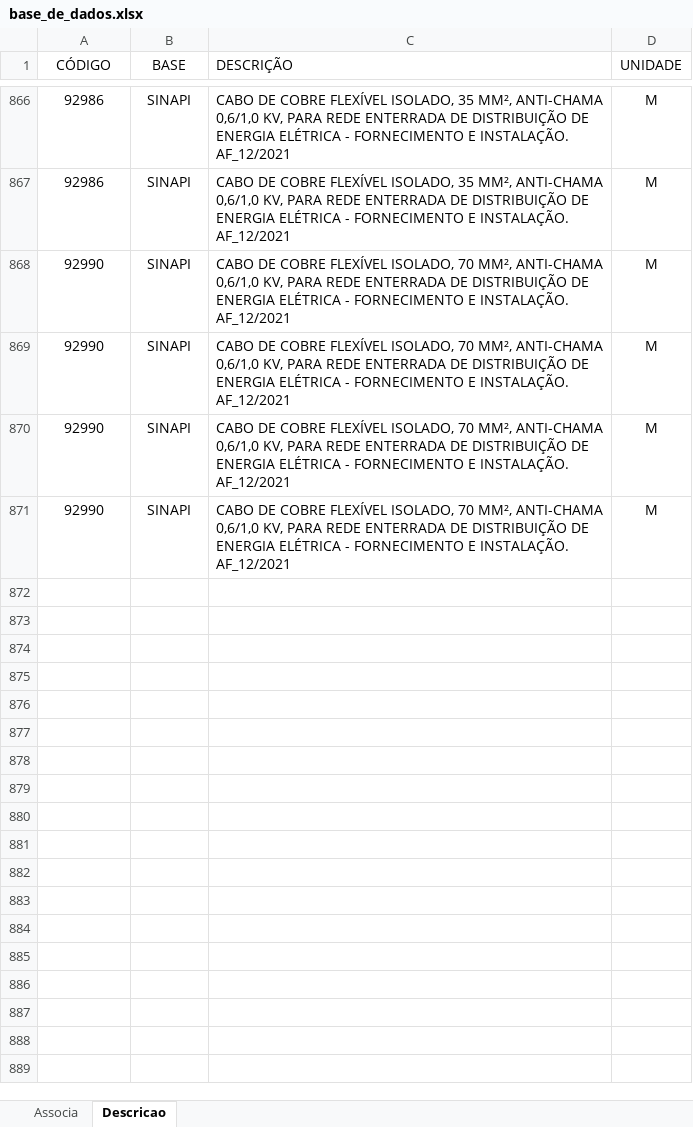
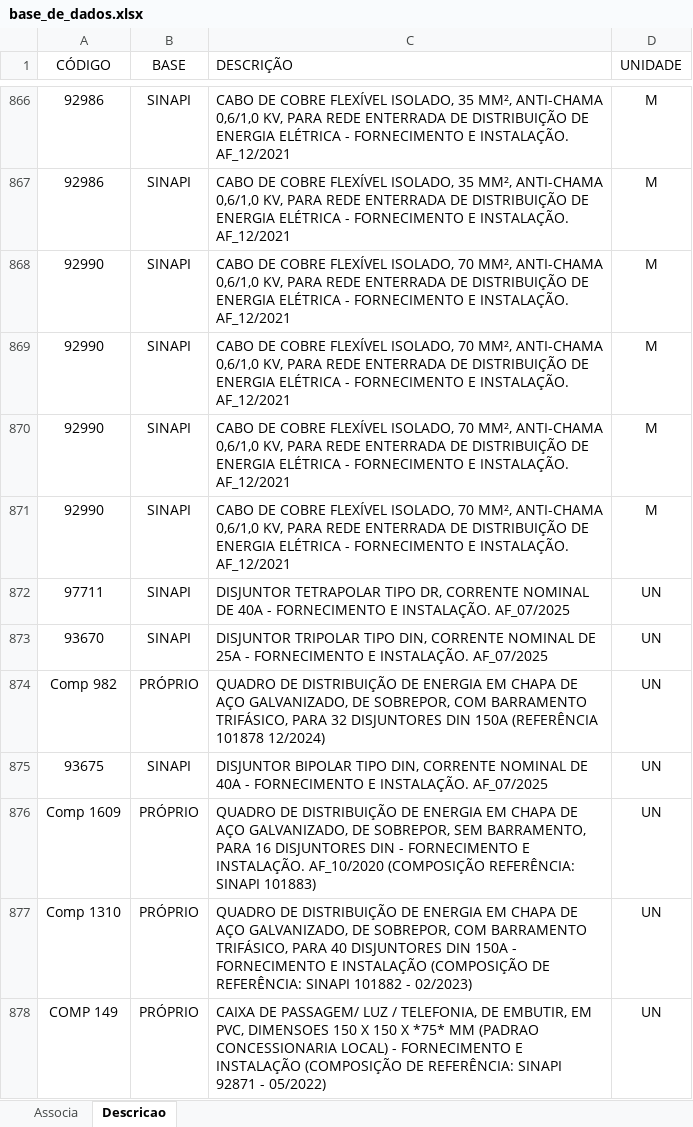
Before and after one commit to rodioegiufao/farmacia_janio, an Excel workbook: 3D/base_de_dados.xlsx, sheet Descricao, drawn as a sheet; only a part is shown, gaps mark what is left out; values as stored, in another font and other column widths than the file's, no borders; the diff names each change by its address in the sheet, - before the commit and + after, or states it on an @@ line.

Commit message:
Add files via upload

```diff
--- a/3D/base_de_dados.xlsx (sheet Descricao)
+++ b/3D/base_de_dados.xlsx (sheet Descricao)
+row 872: 97711 | SINAPI | DISJUNTOR TETRAPOLAR TIPO DR, CORRENTE NOMINAL DE 40A - FORNECIMENTO E INSTALAÇÃO. AF_07/2025 | UN
+row 873: 93670 | SINAPI | DISJUNTOR TRIPOLAR TIPO DIN, CORRENTE NOMINAL DE 25A - FORNECIMENTO E INSTALAÇÃO. AF_07/2025 | UN
+row 874: Comp 982 | PRÓPRIO | QUADRO DE DISTRIBUIÇÃO DE ENERGIA EM CHAPA DE AÇO GALVANIZADO, DE SOBREPOR, COM BARRAMENTO TRIFÁSICO, PARA 32 DISJUNTORES DIN 150A (REFERÊNCIA 101878 12/2024) | UN
+row 875: 93675 | SINAPI | DISJUNTOR BIPOLAR TIPO DIN, CORRENTE NOMINAL DE 40A - FORNECIMENTO E INSTALAÇÃO. AF_07/2025 | UN
+row 876: Comp 1609 | PRÓPRIO | QUADRO DE DISTRIBUIÇÃO DE ENERGIA EM CHAPA DE AÇO GALVANIZADO, DE SOBREPOR, SEM BARRAMENTO, PARA 16 DISJUNTORES DIN - FORNECIMENTO E INSTALAÇÃO. AF_10/2020 (COMPOSIÇÃO REFERÊNCIA: SINAPI 101883) | UN
+row 877: Comp 1310 | PRÓPRIO | QUADRO DE DISTRIBUIÇÃO DE ENERGIA EM CHAPA DE AÇO GALVANIZADO, DE SOBREPOR, COM BARRAMENTO TRIFÁSICO, PARA 40 DISJUNTORES DIN 150A - FORNECIMENTO E INSTALAÇÃO (COMPOSIÇÃO DE REFERÊNCIA: SINAPI 101882 - 02/2023) | UN
+row 878: COMP 149 | PRÓPRIO | CAIXA DE PASSAGEM/ LUZ / TELEFONIA, DE EMBUTIR, EM PVC, DIMENSOES 150 X 150 X *75* MM (PADRAO CONCESSIONARIA LOCAL) - FORNECIMENTO E INSTALAÇÃO (COMPOSIÇÃO DE REFERÊNCIA: SINAPI 92871 - 05/2022) | UN
```
Also changed, not shown: sheet Associa.
